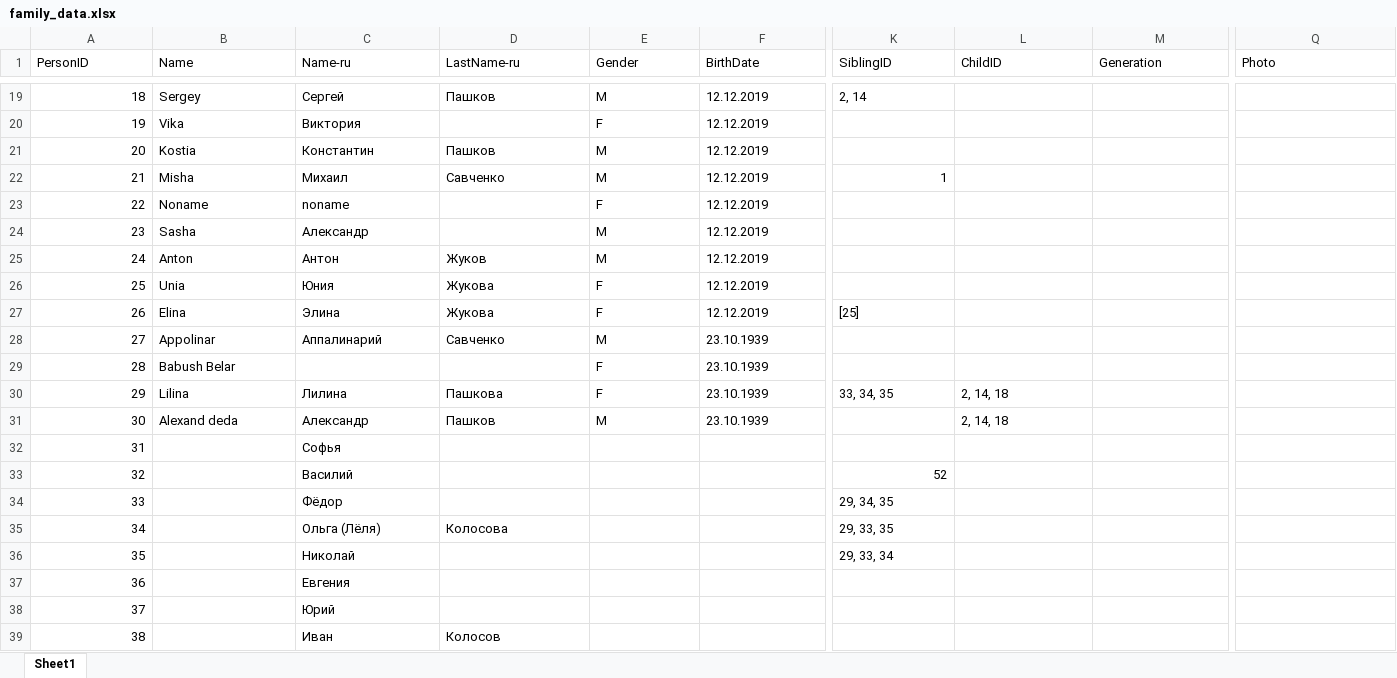
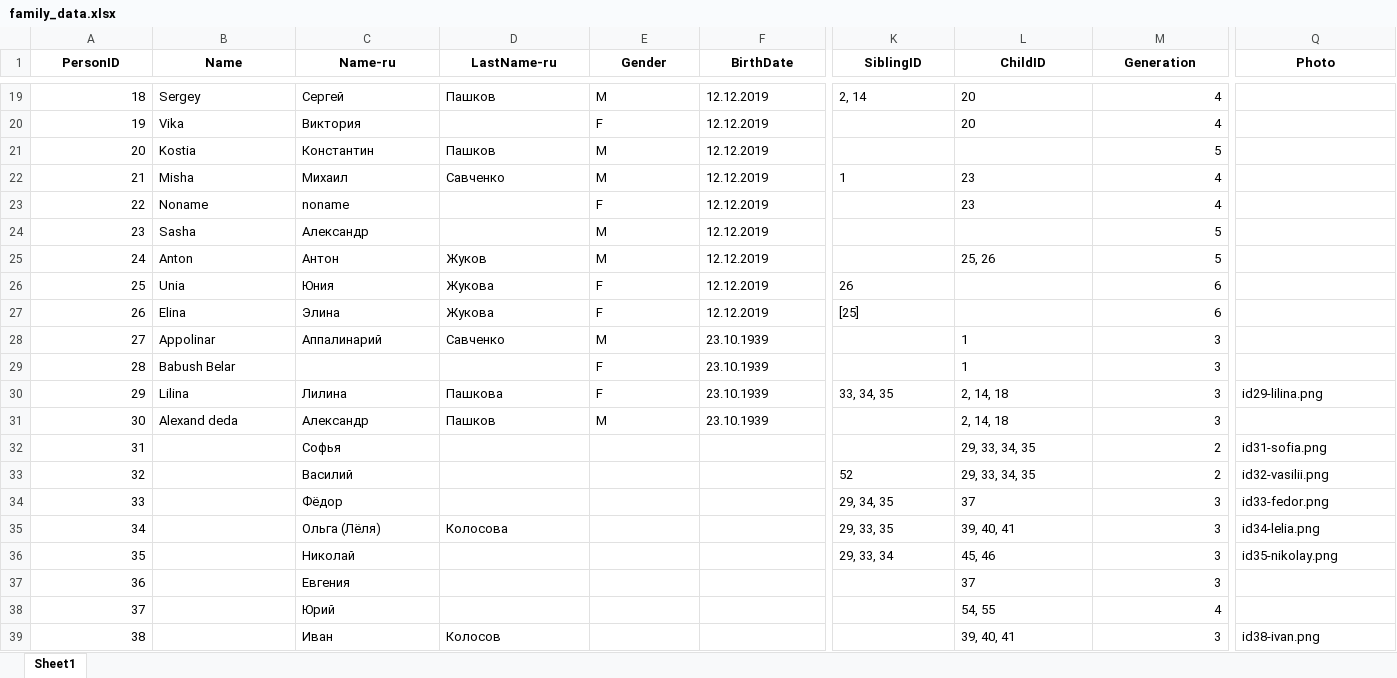
Before and after one commit to MaksimVienna/family-tree_v2, an Excel workbook: data/family_data.xlsx, sheet Sheet1, drawn as a sheet; only a part is shown, gaps mark what is left out; values as stored, in another font and other column widths than the file's, no borders; the diff covers the shown part only; the diff names each change by its address in the sheet, - before the commit and + after, or states it on an @@ line.

```diff
--- a/data/family_data.xlsx (sheet Sheet1)
+++ b/data/family_data.xlsx (sheet Sheet1)
@@ A1:Q1 bold: off → on, alignment: left → center @@
-L19:L20 (ChildID): (empty)
+L19:L20 (ChildID): 20
-M19:M20 (Generation): (empty)
+M19:M20 (Generation): 4
-M21 (Generation): (empty)
+M21 (Generation): 5
-K22 alignment: right
+K22 alignment: left
-L22:L23 (ChildID): (empty)
+L22:L23 (ChildID): 23
-M22:M23 (Generation): (empty)
+M22:M23 (Generation): 4
-M24:M25 (Generation): (empty)
+M24:M25 (Generation): 5
-L25 (ChildID): (empty)
+L25 (ChildID): 25, 26
-K26 (SiblingID): (empty)
+K26 (SiblingID): 26
-M26:M27 (Generation): (empty)
+M26:M27 (Generation): 6
-L28:L29 (ChildID): (empty)
+L28:L29 (ChildID): 1
-M28:M31 (Generation): (empty)
+M28:M31 (Generation): 3
-Q30 (Photo): (empty)
+Q30 (Photo): id29-lilina.png
-L32:L33 (ChildID): (empty)
+L32:L33 (ChildID): 29, 33, 34, 35
-M32:M33 (Generation): (empty)
+M32:M33 (Generation): 2
-Q32 (Photo): (empty)
+Q32 (Photo): id31-sofia.png
-K33 alignment: right
+K33 alignment: left
-Q33 (Photo): (empty)
+Q33 (Photo): id32-vasilii.png
-L34 (ChildID): (empty)
+L34 (ChildID): 37
-M34:M37 (Generation): (empty)
+M34:M37 (Generation): 3
-Q34 (Photo): (empty)
+Q34 (Photo): id33-fedor.png
-L35 (ChildID): (empty)
+L35 (ChildID): 39, 40, 41
-Q35 (Photo): (empty)
+Q35 (Photo): id34-lelia.png
-L36 (ChildID): (empty)
+L36 (ChildID): 45, 46
-Q36 (Photo): (empty)
+Q36 (Photo): id35-nikolay.png
-L37 (ChildID): (empty)
+L37 (ChildID): 37
-L38 (ChildID): (empty)
+L38 (ChildID): 54, 55
-M38 (Generation): (empty)
+M38 (Generation): 4
-L39 (ChildID): (empty)
+L39 (ChildID): 39, 40, 41
-M39 (Generation): (empty)
+M39 (Generation): 3
-Q39 (Photo): (empty)
+Q39 (Photo): id38-ivan.png
```
Also changed, not shown: 74 edited cells and cell formats elsewhere in this sheet, data/family_data_filled.xlsx, data/family_data_filled_gen.xlsx, 19 other files.
